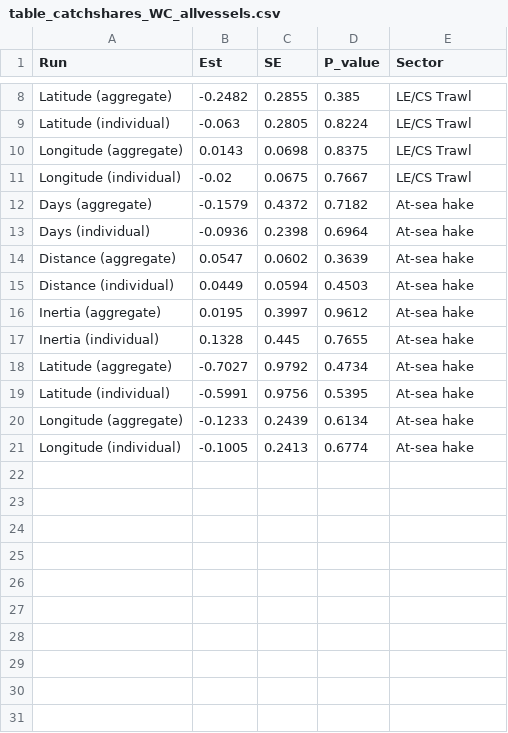
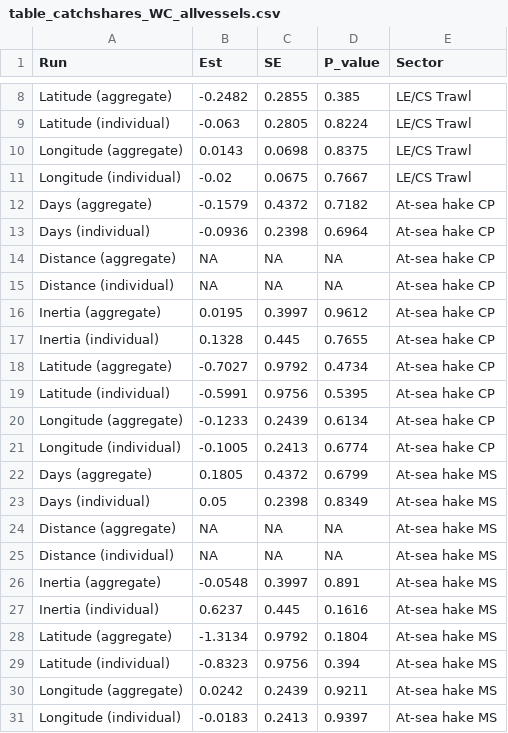
Before and after one commit to kricherson-NOAA/groundfish-spatial-patterns, a CSV file: output/table_catchshares_WC_allvessels.csv, drawn as a sheet; only a part is shown, gaps mark what is left out.

```diff
--- a/output/table_catchshares_WC_allvessels.csv
+++ b/output/table_catchshares_WC_allvessels.csv
@@ -11,11 +11,21 @@
 "Longitude (individual)",-0.02,0.0675,0.7667,"LE/CS Trawl"
-"Days (aggregate)",-0.1579,0.4372,0.7182,"At-sea hake"
-"Days (individual)",-0.0936,0.2398,0.6964,"At-sea hake"
-"Distance (aggregate)",0.0547,0.0602,0.3639,"At-sea hake"
-"Distance (individual)",0.0449,0.0594,0.4503,"At-sea hake"
-"Inertia (aggregate)",0.0195,0.3997,0.9612,"At-sea hake"
-"Inertia (individual)",0.1328,0.445,0.7655,"At-sea hake"
-"Latitude (aggregate)",-0.7027,0.9792,0.4734,"At-sea hake"
-"Latitude (individual)",-0.5991,0.9756,0.5395,"At-sea hake"
-"Longitude (aggregate)",-0.1233,0.2439,0.6134,"At-sea hake"
-"Longitude (individual)",-0.1005,0.2413,0.6774,"At-sea hake"
+"Days (aggregate)",-0.1579,0.4372,0.7182,"At-sea hake CP"
+"Days (individual)",-0.0936,0.2398,0.6964,"At-sea hake CP"
+"Distance (aggregate)",NA,NA,NA,"At-sea hake CP"
+"Distance (individual)",NA,NA,NA,"At-sea hake CP"
+"Inertia (aggregate)",0.0195,0.3997,0.9612,"At-sea hake CP"
+"Inertia (individual)",0.1328,0.445,0.7655,"At-sea hake CP"
+"Latitude (aggregate)",-0.7027,0.9792,0.4734,"At-sea hake CP"
+"Latitude (individual)",-0.5991,0.9756,0.5395,"At-sea hake CP"
+"Longitude (aggregate)",-0.1233,0.2439,0.6134,"At-sea hake CP"
+"Longitude (individual)",-0.1005,0.2413,0.6774,"At-sea hake CP"
+"Days (aggregate)",0.1805,0.4372,0.6799,"At-sea hake MS"
+"Days (individual)",0.05,0.2398,0.8349,"At-sea hake MS"
+"Distance (aggregate)",NA,NA,NA,"At-sea hake MS"
+"Distance (individual)",NA,NA,NA,"At-sea hake MS"
+"Inertia (aggregate)",-0.0548,0.3997,0.891,"At-sea hake MS"
+"Inertia (individual)",0.6237,0.445,0.1616,"At-sea hake MS"
+"Latitude (aggregate)",-1.3134,0.9792,0.1804,"At-sea hake MS"
+"Latitude (individual)",-0.8323,0.9756,0.394,"At-sea hake MS"
+"Longitude (aggregate)",0.0242,0.2439,0.9211,"At-sea hake MS"
+"Longitude (individual)",-0.0183,0.2413,0.9397,"At-sea hake MS"
```
Also changed, not shown: output/table_catchshares_WC_stayers.csv, 4 other files.
